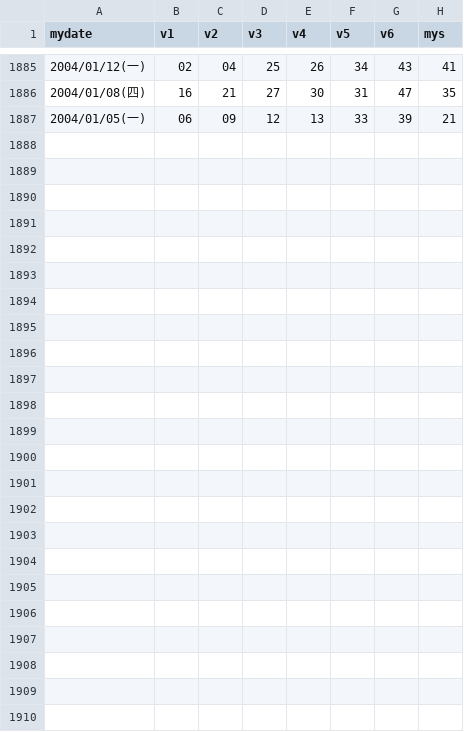
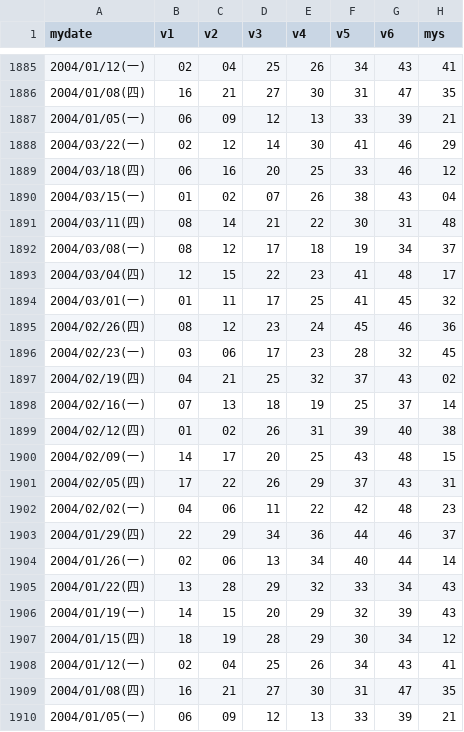
Before and after one commit to peterlovejin/peterlovejin.github.io, a CSV file: biglot.csv, drawn as a sheet; only a part is shown, gaps mark what is left out; the diff names each change by its address in the sheet, - before the commit and + after, or states it on an @@ line.

```diff
--- a/biglot.csv
+++ b/biglot.csv
+row 1888: 2004/03/22(一) | 02 | 12 | 14 | 30 | 41 | 46 | 29
+row 1889: 2004/03/18(四) | 06 | 16 | 20 | 25 | 33 | 46 | 12
+row 1890: 2004/03/15(一) | 01 | 02 | 07 | 26 | 38 | 43 | 04
+row 1891: 2004/03/11(四) | 08 | 14 | 21 | 22 | 30 | 31 | 48
+row 1892: 2004/03/08(一) | 08 | 12 | 17 | 18 | 19 | 34 | 37
+row 1893: 2004/03/04(四) | 12 | 15 | 22 | 23 | 41 | 48 | 17
+row 1894: 2004/03/01(一) | 01 | 11 | 17 | 25 | 41 | 45 | 32
+row 1895: 2004/02/26(四) | 08 | 12 | 23 | 24 | 45 | 46 | 36
+row 1896: 2004/02/23(一) | 03 | 06 | 17 | 23 | 28 | 32 | 45
+row 1897: 2004/02/19(四) | 04 | 21 | 25 | 32 | 37 | 43 | 02
+row 1898: 2004/02/16(一) | 07 | 13 | 18 | 19 | 25 | 37 | 14
+row 1899: 2004/02/12(四) | 01 | 02 | 26 | 31 | 39 | 40 | 38
+row 1900: 2004/02/09(一) | 14 | 17 | 20 | 25 | 43 | 48 | 15
+row 1901: 2004/02/05(四) | 17 | 22 | 26 | 29 | 37 | 43 | 31
+row 1902: 2004/02/02(一) | 04 | 06 | 11 | 22 | 42 | 48 | 23
+row 1903: 2004/01/29(四) | 22 | 29 | 34 | 36 | 44 | 46 | 37
+row 1904: 2004/01/26(一) | 02 | 06 | 13 | 34 | 40 | 44 | 14
+row 1905: 2004/01/22(四) | 13 | 28 | 29 | 32 | 33 | 34 | 43
+row 1906: 2004/01/19(一) | 14 | 15 | 20 | 29 | 32 | 39 | 43
+row 1907: 2004/01/15(四) | 18 | 19 | 28 | 29 | 30 | 34 | 12
+row 1908: 2004/01/12(一) | 02 | 04 | 25 | 26 | 34 | 43 | 41
+row 1909: 2004/01/08(四) | 16 | 21 | 27 | 30 | 31 | 47 | 35
+row 1910: 2004/01/05(一) | 06 | 09 | 12 | 13 | 33 | 39 | 21
```
Also changed, not shown: lot539.csv, stack_110-08-06.csv, 8 other files.
